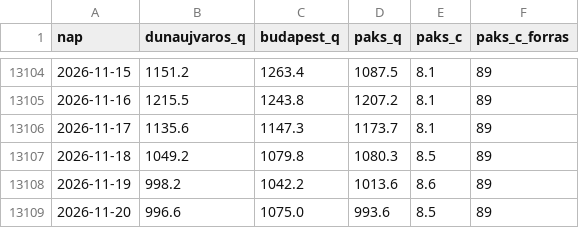
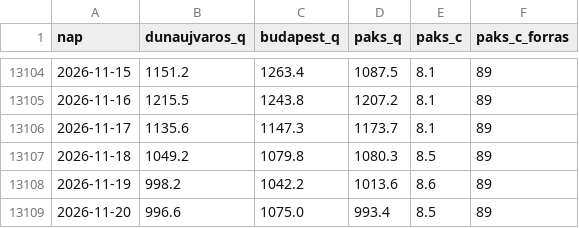
Before and after one commit to lpapp68/basin, a CSV file: archiv/duna_napi.csv, drawn as a sheet; only a part is shown, gaps mark what is left out.

```diff
--- a/archiv/duna_napi.csv
+++ b/archiv/duna_napi.csv
@@ -13108,2 +13108,2 @@ nap,dunaujvaros_q,budapest_q,paks_q,paks_c,paks_c_forras
 2026-11-19,998.2,1042.2,1013.6,8.6,89
-2026-11-20,996.6,1075.0,993.6,8.5,89
+2026-11-20,996.6,1075.0,993.4,8.5,89
```
Also changed, not shown: archiv/napi.csv, archiv/oras.csv, 2 other files.
